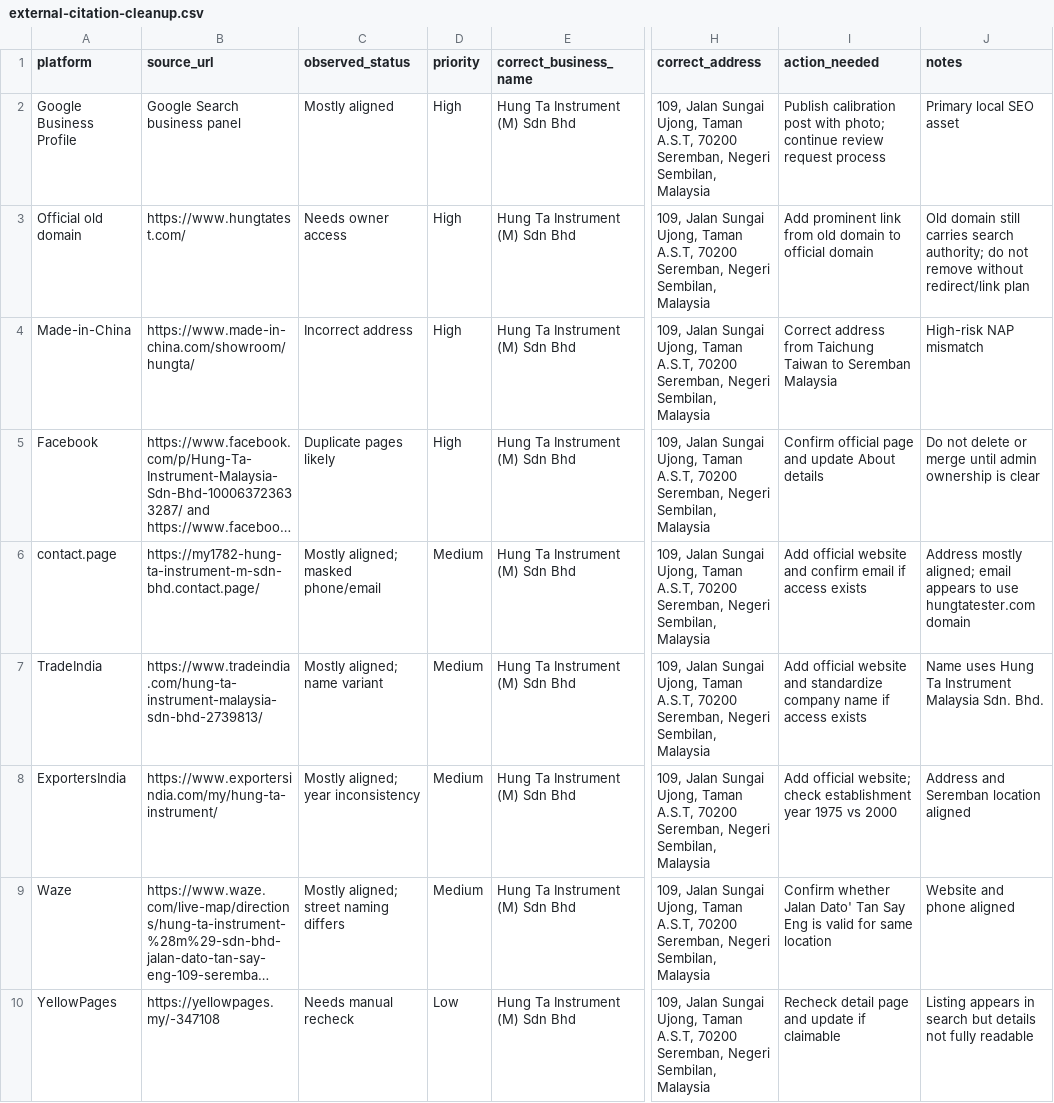
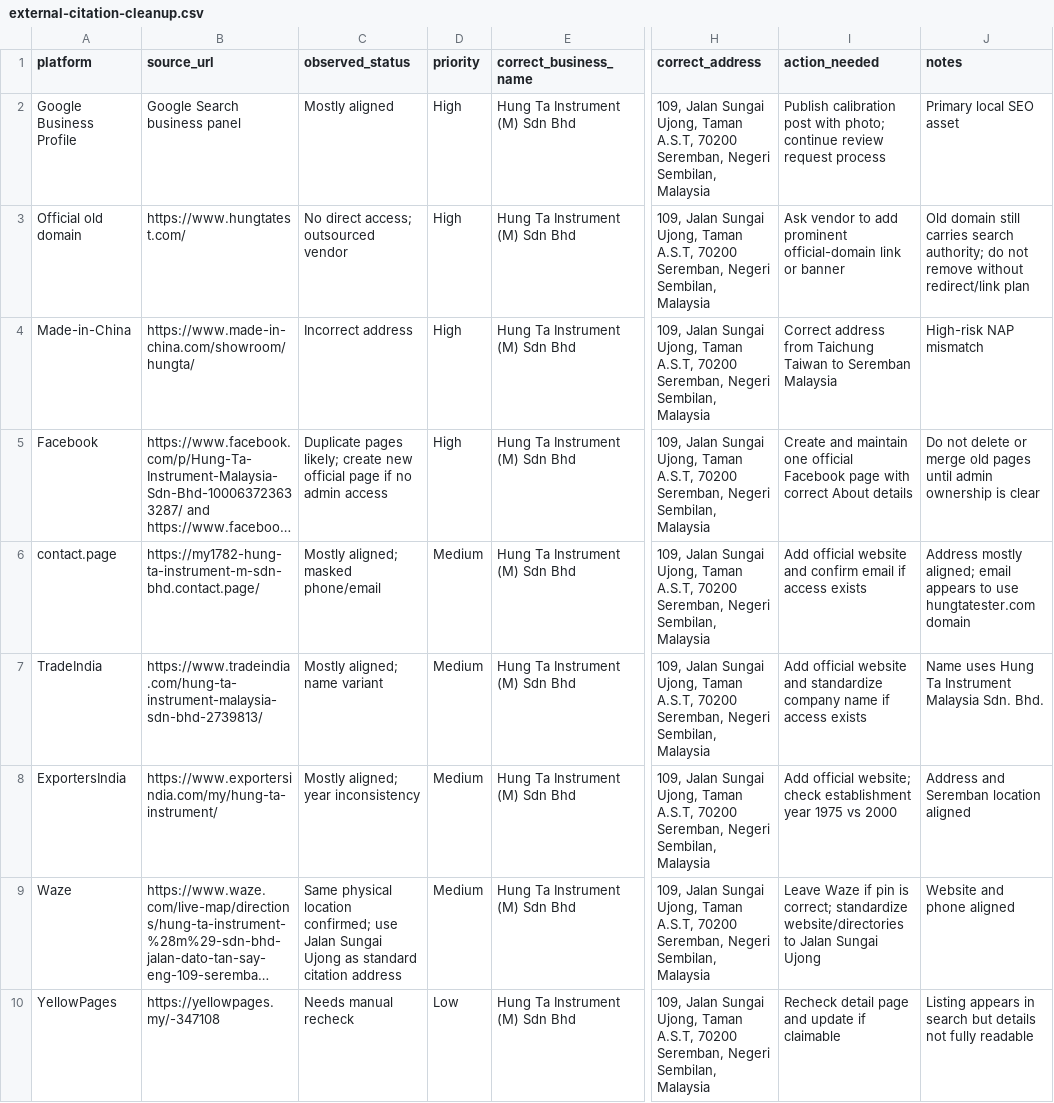
Before and after one commit to Barrykoh0621/precise-hungta-web, a CSV file: marketing/external-citation-cleanup.csv, drawn as a sheet; only a part is shown, gaps mark what is left out; long unchanged cells end in …; the diff names each change by its address in the sheet, - before the commit and + after, or states it on an @@ line.

Commit message:
Update citation cleanup decisions

```diff
--- a/marketing/external-citation-cleanup.csv
+++ b/marketing/external-citation-cleanup.csv
-C3 (observed_status): Needs owner access
+C3 (observed_status): No direct access; outsourced vendor
-I3 (action_needed): Add prominent link from old domain to official domain
+I3 (action_needed): Ask vendor to add prominent official-domain link or banner
-C5 (observed_status): Duplicate pages likely
+C5 (observed_status): Duplicate pages likely; create new official page if no admin access
-I5 (action_needed): Confirm official page and update About details
+I5 (action_needed): Create and maintain one official Facebook page with correct About details
-J5 (notes): …or merge until admin…
+J5 (notes): …or merge old pages until admin…
-C9 (observed_status): Mostly aligned; street naming differs
+C9 (observed_status): Same physical location confirmed; use Jalan Sungai Ujong as standard citation address
-I9 (action_needed): Confirm whether Jalan Dato' Tan Say Eng is valid for same location
+I9 (action_needed): Leave Waze if pin is correct; standardize website/directories to Jalan Sungai Ujong
```
Also changed, not shown: 2 other files.
